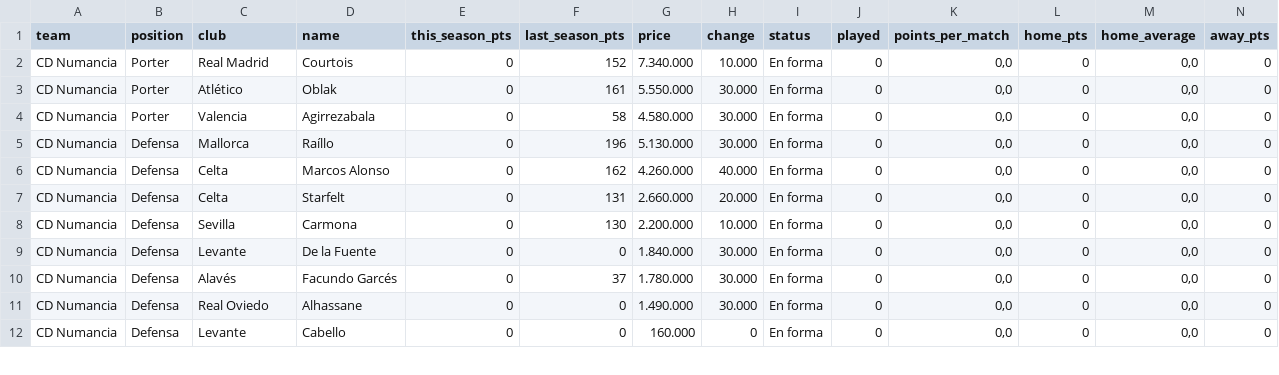
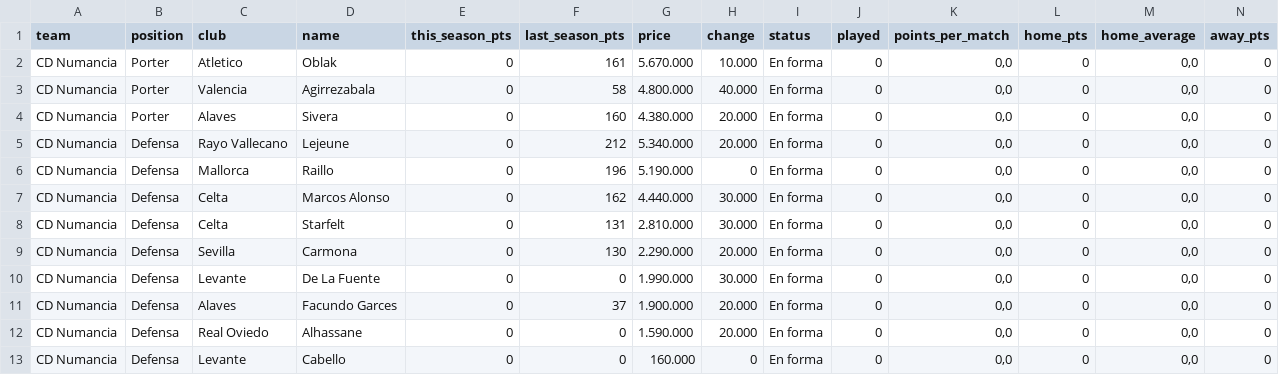
Before and after one commit to nilcrespo/BiwengerBot, a CSV file: csvs/teams/team_CD_Numancia.csv, drawn as a sheet; only a part is shown; addresses are those after the commit; rows hold the shown columns only; the diff covers the shown part only; the diff names each change by its address in the sheet, - before the commit and + after, or states it on an @@ line.

```diff
--- a/csvs/teams/team_CD_Numancia.csv
+++ b/csvs/teams/team_CD_Numancia.csv
-C2 (club): Real Madrid
+C2 (club): Atletico
-D2 (name): Courtois
+D2 (name): Oblak
-F2 (last_season_pts): 152
+F2 (last_season_pts): 161
-G2 (price): 7.340.000
+G2 (price): 5.670.000
-C3 (club): Atlético
+C3 (club): Valencia
-D3 (name): Oblak
+D3 (name): Agirrezabala
-F3 (last_season_pts): 161
+F3 (last_season_pts): 58
-G3 (price): 5.550.000
+G3 (price): 4.800.000
-H3 (change): 30.000
+H3 (change): 40.000
-C4 (club): Valencia
+C4 (club): Alaves
-D4 (name): Agirrezabala
+D4 (name): Sivera
-F4 (last_season_pts): 58
+F4 (last_season_pts): 160
-G4 (price): 4.580.000
+G4 (price): 4.380.000
-H4 (change): 30.000
+H4 (change): 20.000
+row 5: CD Numancia | Defensa | Rayo Vallecano | Lejeune | 0 | 212 | 5.340.000 | 20.000 | En forma | 0 | 0,0 | 0 | 0,0 | 0
-D6 (name): Raíllo
+D6 (name): Raillo
-G6 (price): 5.130.000
+G6 (price): 5.190.000
-H6 (change): 30.000
+H6 (change): 0
-G7 (price): 4.260.000
+G7 (price): 4.440.000
-H7 (change): 40.000
+H7 (change): 30.000
-G8 (price): 2.660.000
+G8 (price): 2.810.000
-H8 (change): 20.000
+H8 (change): 30.000
-G9 (price): 2.200.000
+G9 (price): 2.290.000
-H9 (change): 10.000
+H9 (change): 20.000
-D10 (name): De la Fuente
+D10 (name): De La Fuente
-G10 (price): 1.840.000
+G10 (price): 1.990.000
-C11 (club): Alavés
+C11 (club): Alaves
-D11 (name): Facundo Garcés
+D11 (name): Facundo Garces
-G11 (price): 1.780.000
+G11 (price): 1.900.000
-H11:H12 (change): 30.000
+H11:H12 (change): 20.000
-G12 (price): 1.490.000
+G12 (price): 1.590.000
```
Also changed, not shown: 2 added rows and 42 edited cells elsewhere in this file, csvs/teams/team_El_retorno_de_Balompié.csv, csvs/teams/team_FerranGoaT.csv, 11 other files.
